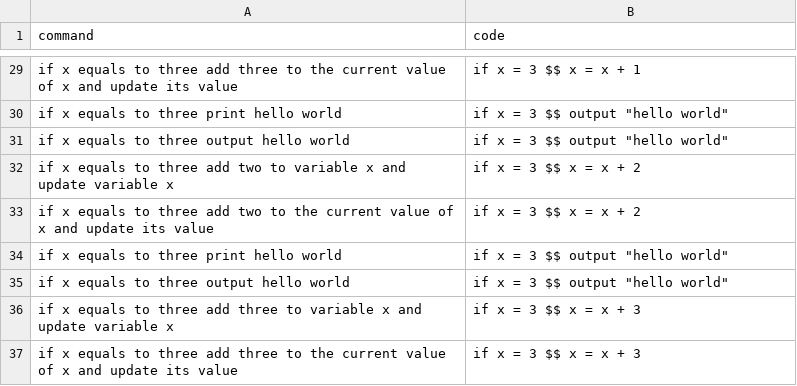
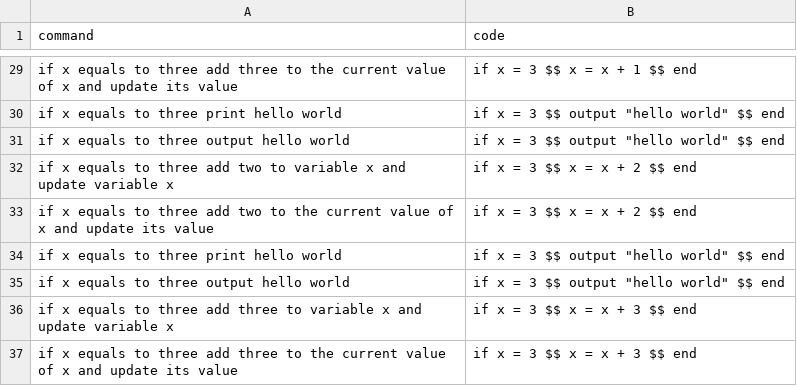
Before and after one commit to Suvetha11/FYP-Dataset, a CSV file: data/batch18.2.csv, drawn as a sheet; only a part is shown, gaps mark what is left out; the diff covers the shown part only; the diff names each change by its address in the sheet, - before the commit and + after, or states it on an @@ line.

```diff
--- a/data/batch18.2.csv
+++ b/data/batch18.2.csv
-B29 (code): if x = 3 $$ x = x + 1
+B29 (code): if x = 3 $$ x = x + 1 $$ end
-B30:B31 (code): if x = 3 $$ output "hello world"
+B30:B31 (code): if x = 3 $$ output "hello world" $$ end
-B32:B33 (code): if x = 3 $$ x = x + 2
+B32:B33 (code): if x = 3 $$ x = x + 2 $$ end
-B34:B35 (code): if x = 3 $$ output "hello world"
+B34:B35 (code): if x = 3 $$ output "hello world" $$ end
-B36:B37 (code): if x = 3 $$ x = x + 3
+B36:B37 (code): if x = 3 $$ x = x + 3 $$ end
```
Also changed, not shown: 27 edited cells elsewhere in this file.
